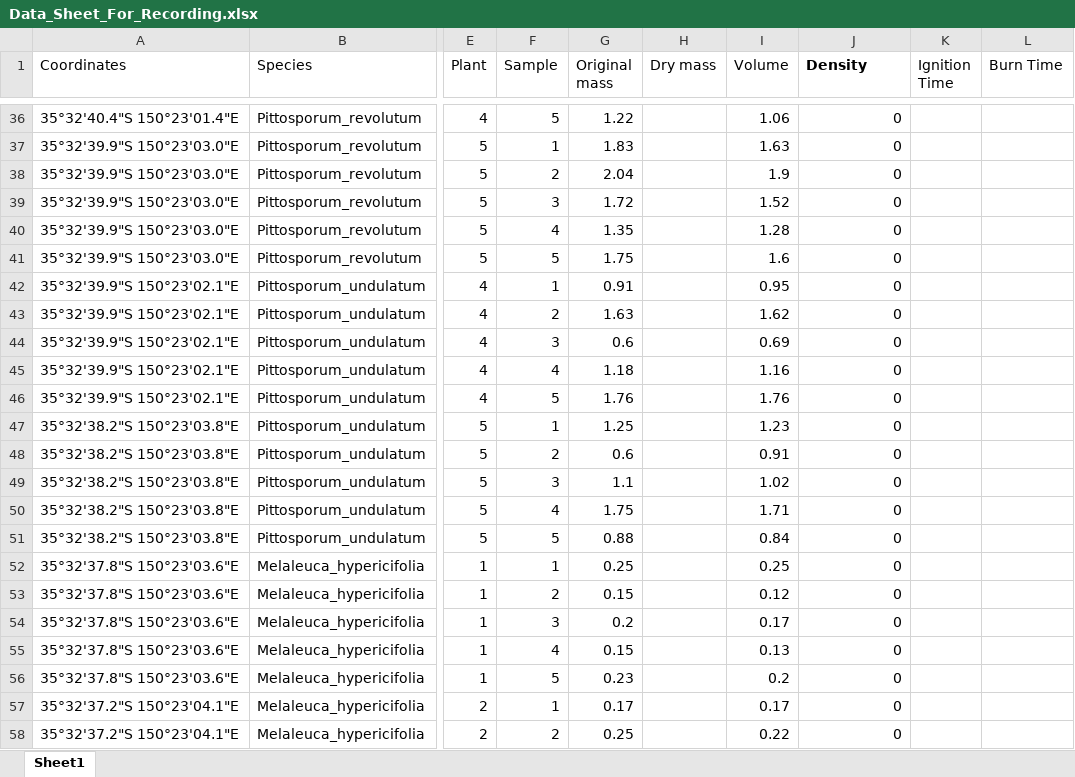
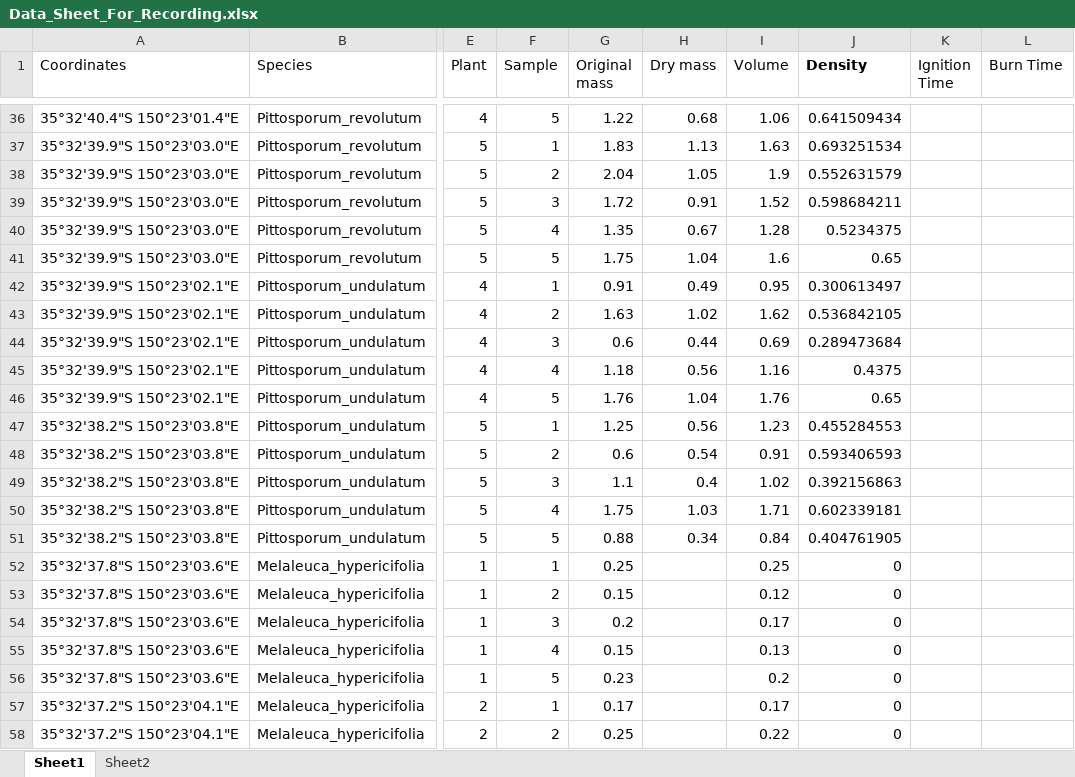
Before and after one commit to SGorta/Fire---Sprouters-vs.-Seeders, an Excel workbook: Data/Study Data/Data_Sheet_For_Recording.xlsx, sheet Sheet1, drawn as a sheet; only a part is shown, gaps mark what is left out; values as stored, in another font and other column widths than the file's, no borders; the diff covers the shown part only; the diff names each change by its address in the sheet, - before the commit and + after, or states it on an @@ line.

```diff
--- a/Data/Study Data/Data_Sheet_For_Recording.xlsx (sheet Sheet1)
+++ b/Data/Study Data/Data_Sheet_For_Recording.xlsx (sheet Sheet1)
+sheet tab: Sheet2
-H36 (Dry mass): (empty)
+H36 (Dry mass): 0.68
-J36 (Density): 0
+J36 (Density): 0.641509434
-H37 (Dry mass): (empty)
+H37 (Dry mass): 1.13
-J37 (Density): 0
+J37 (Density): 0.693251534
-H38 (Dry mass): (empty)
+H38 (Dry mass): 1.05
-J38 (Density): 0
+J38 (Density): 0.552631579
-H39 (Dry mass): (empty)
+H39 (Dry mass): 0.91
-J39 (Density): 0
+J39 (Density): 0.598684211
-H40 (Dry mass): (empty)
+H40 (Dry mass): 0.67
-J40 (Density): 0
+J40 (Density): 0.5234375
-H41 (Dry mass): (empty)
+H41 (Dry mass): 1.04
-J41 (Density): 0
+J41 (Density): 0.65
-H42 (Dry mass): (empty)
+H42 (Dry mass): 0.49
-J42 (Density): 0
+J42 (Density): 0.300613497
-H43 (Dry mass): (empty)
+H43 (Dry mass): 1.02
-J43 (Density): 0
+J43 (Density): 0.536842105
-H44 (Dry mass): (empty)
+H44 (Dry mass): 0.44
-J44 (Density): 0
+J44 (Density): 0.289473684
-H45 (Dry mass): (empty)
+H45 (Dry mass): 0.56
-J45 (Density): 0
+J45 (Density): 0.4375
-H46 (Dry mass): (empty)
+H46 (Dry mass): 1.04
-J46 (Density): 0
+J46 (Density): 0.65
-H47 (Dry mass): (empty)
+H47 (Dry mass): 0.56
-J47 (Density): 0
+J47 (Density): 0.455284553
-H48 (Dry mass): (empty)
+H48 (Dry mass): 0.54
-J48 (Density): 0
+J48 (Density): 0.593406593
-H49 (Dry mass): (empty)
+H49 (Dry mass): 0.4
-J49 (Density): 0
+J49 (Density): 0.392156863
-H50 (Dry mass): (empty)
+H50 (Dry mass): 1.03
-J50 (Density): 0
+J50 (Density): 0.602339181
-H51 (Dry mass): (empty)
+H51 (Dry mass): 0.34
-J51 (Density): 0
+J51 (Density): 0.404761905
```
Also changed, not shown: other rows of this sheet.
